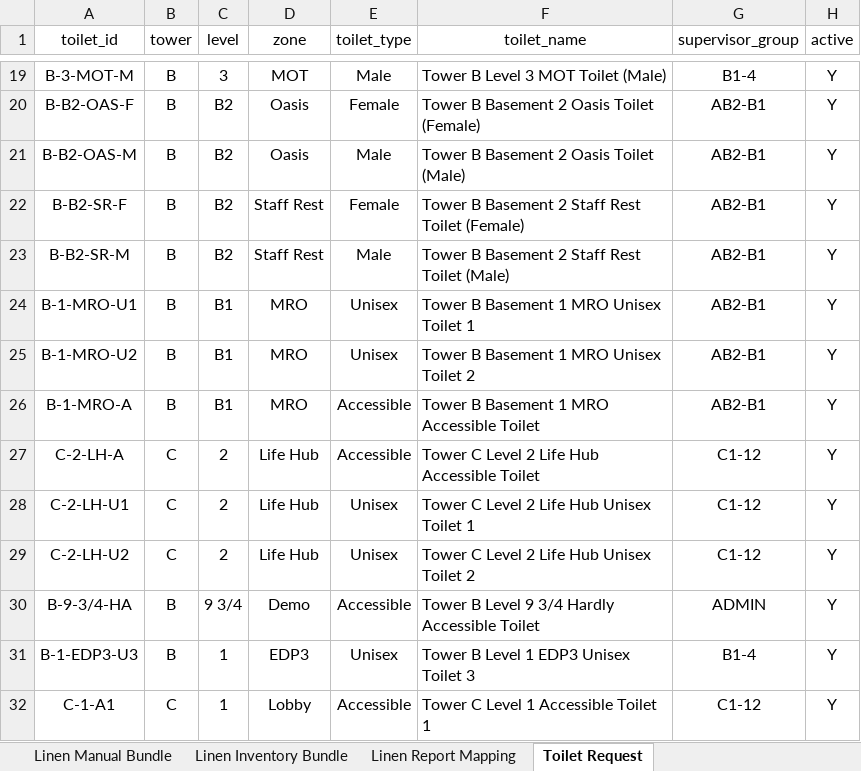
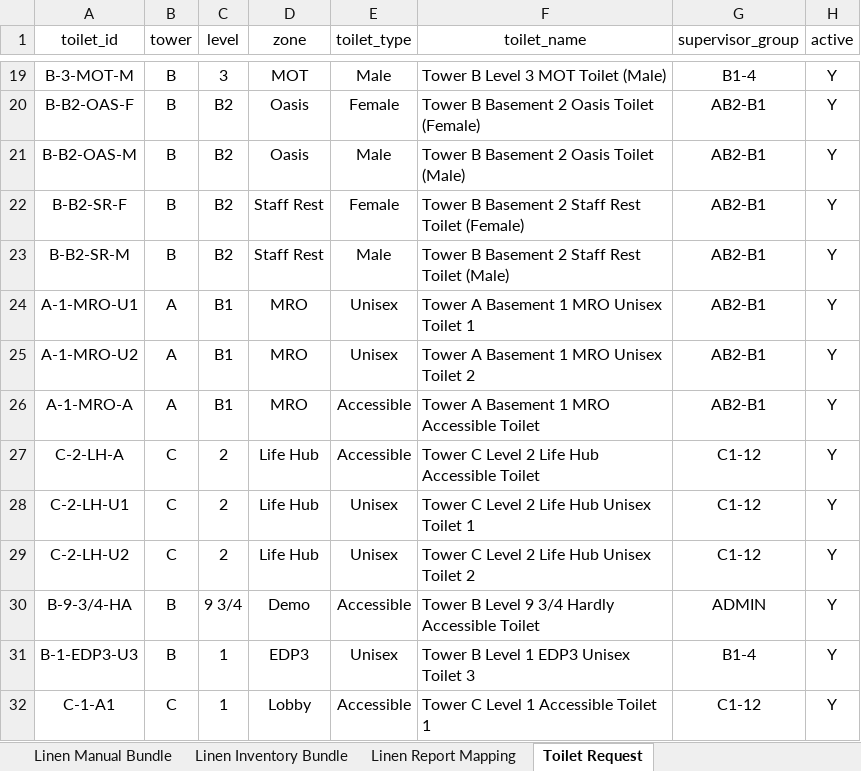
Before and after one commit to Cetusblue/housekeeping-hub, an Excel workbook: Master Lists.xlsx, sheet Toilet Request, drawn as a sheet; only a part is shown, gaps mark what is left out; values as stored, in another font and other column widths than the file's, no borders; the diff names each change by its address in the sheet, - before the commit and + after, or states it on an @@ line.

Commit message:
Toilet Location Amendments

```diff
--- a/Master Lists.xlsx (sheet Toilet Request)
+++ b/Master Lists.xlsx (sheet Toilet Request)
-A24 (toilet_id): B-1-MRO-U1
+A24 (toilet_id): A-1-MRO-U1
-B24:B26 (tower): B
+B24:B26 (tower): A
-F24 (toilet_name): Tower B Basement 1 MRO Unisex Toilet 1
+F24 (toilet_name): Tower A Basement 1 MRO Unisex Toilet 1
-A25 (toilet_id): B-1-MRO-U2
+A25 (toilet_id): A-1-MRO-U2
-F25 (toilet_name): Tower B Basement 1 MRO Unisex Toilet 2
+F25 (toilet_name): Tower A Basement 1 MRO Unisex Toilet 2
-A26 (toilet_id): B-1-MRO-A
+A26 (toilet_id): A-1-MRO-A
-F26 (toilet_name): Tower B Basement 1 MRO Accessible Toilet
+F26 (toilet_name): Tower A Basement 1 MRO Accessible Toilet
```
